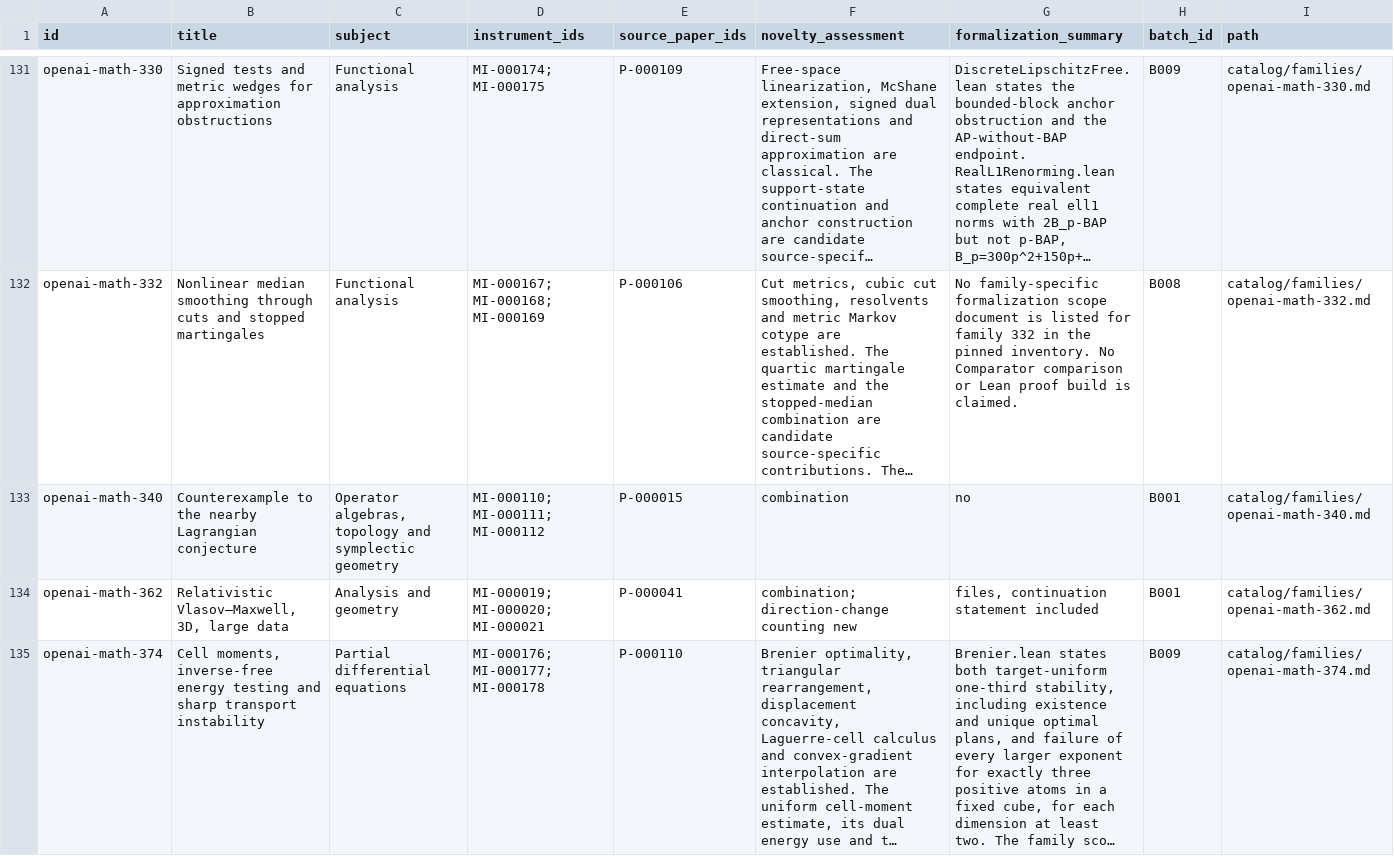
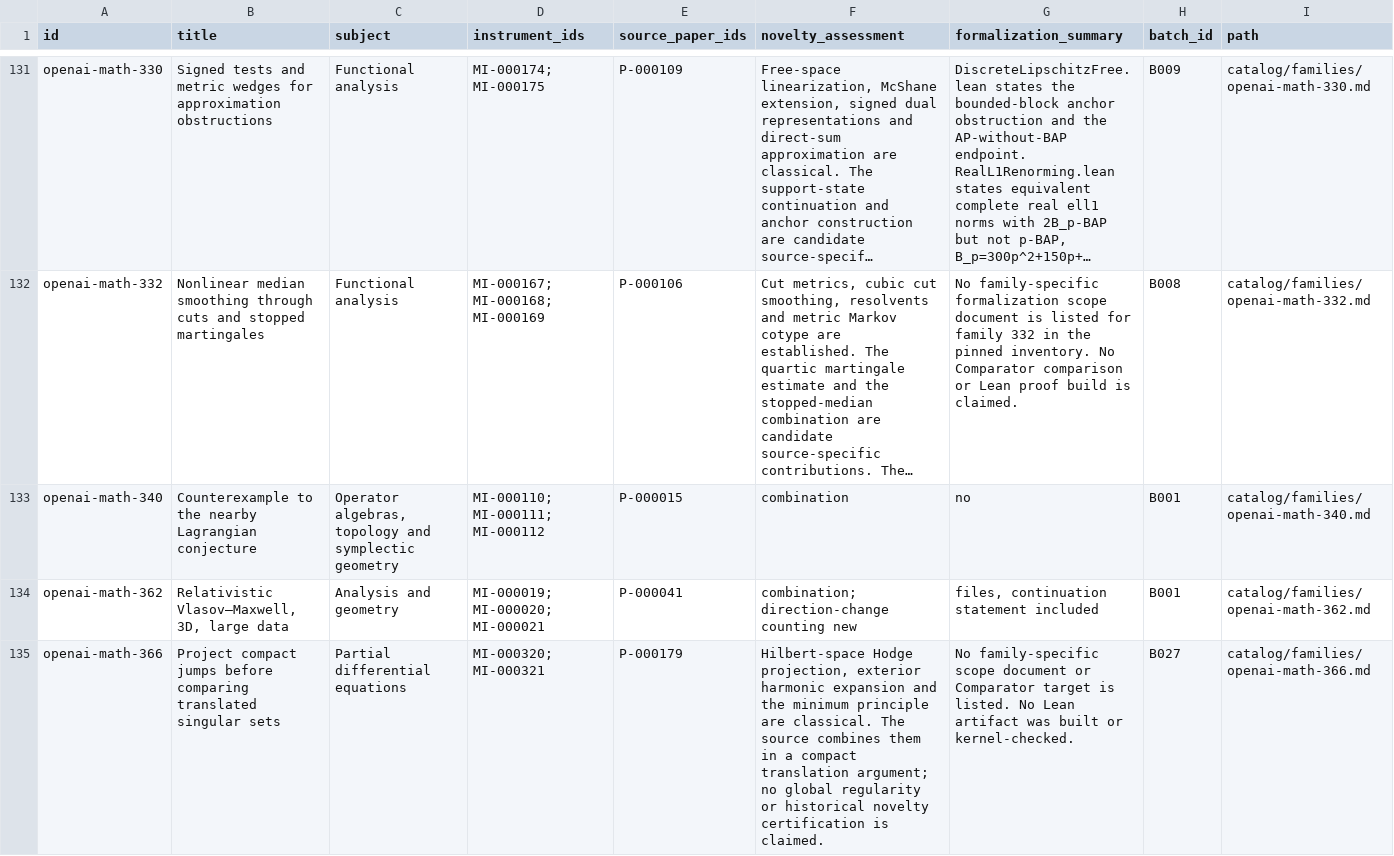
Before and after one commit to yxie2/math-instruments, a CSV file: exports/families.csv, drawn as a sheet; only a part is shown, gaps mark what is left out; the shorter side is filled out with more unchanged rows; long unchanged cells end in …; the diff covers the shown part only; the diff names each change by its address in the sheet, - before the commit and + after, or states it on an @@ line.

```diff
--- a/exports/families.csv
+++ b/exports/families.csv
+row 135: openai-math-366 | Project compact jumps before comparing translated singular sets | Partial differential equations | MI-000320; MI-000321 | P-000179 | Hilbert-space Hodge projection, exterior harmonic expansion and the minimum principle are classical. The source combines them in a compact translation argument; no global regularity or historical novelty certification is claimed. | No family-specific scope document or Comparator target is listed. No Lean artifact was built or kernel-checked. | B027 | catalog/families/openai-math-366.md
```
Also changed, not shown: 3 added rows elsewhere in this file, exports/instruments.csv, exports/papers.csv, 32 other files.
